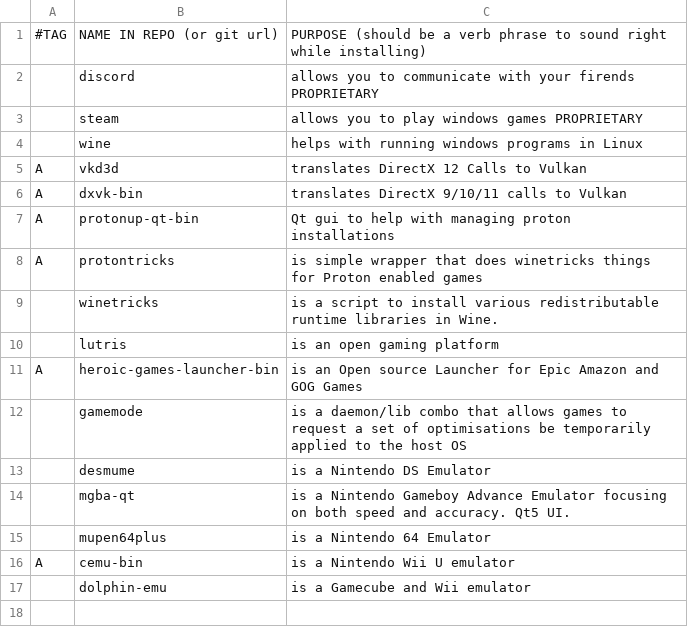
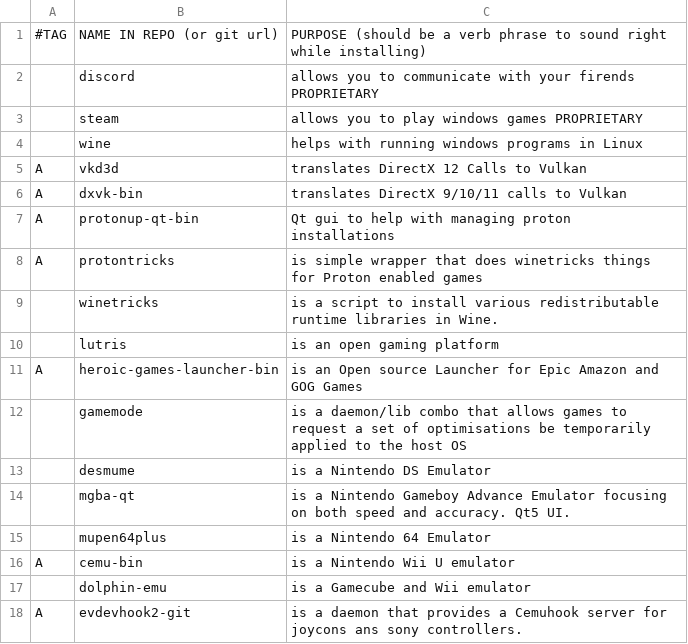
Before and after one commit to ZachWWalden/LARBS, a CSV file: static/prog_groups/gaming.csv, drawn as a sheet.

Commit message:
feat: motion control server for controllers

```diff
--- a/static/prog_groups/gaming.csv
+++ b/static/prog_groups/gaming.csv
@@ -17 +17,2 @@ A,cemu-bin,is a Nintendo Wii U emulator
 ,dolphin-emu, is a Gamecube and Wii emulator
+A,evdevhook2-git, is a daemon that provides a Cemuhook server for joycons ans sony controllers.
```
